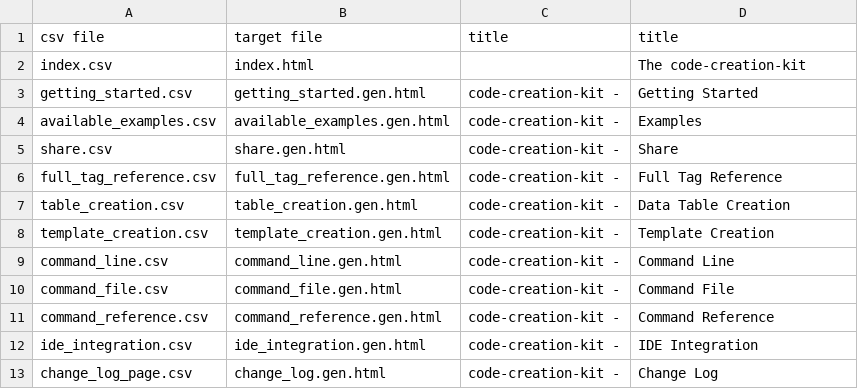
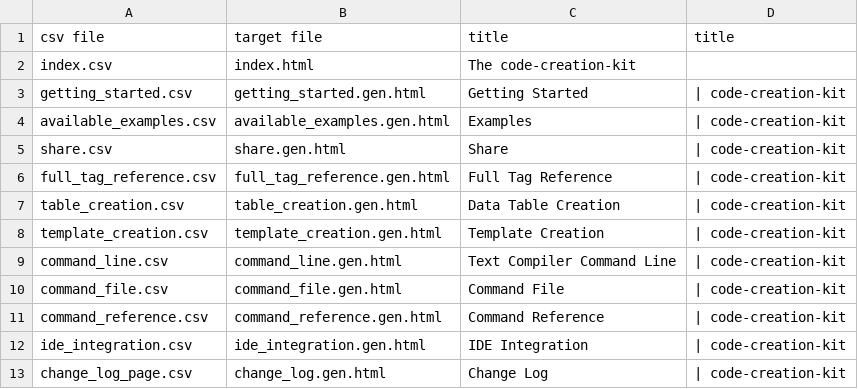
Before and after one commit to squeakycode/code-creation-kit, a CSV file: docsource/generated_pages.csv, drawn as a sheet; removed rows and columns are numbered as before the commit, all else as after; the diff names each change by its address in the sheet, - before the commit and + after, or states it on an @@ line.

```diff
--- a/docsource/generated_pages.csv
+++ b/docsource/generated_pages.csv
-column C, rows 1-13: title |  | code-creation-kit - | code-creation-kit - | code-creation-kit - | code-creation-kit - | code-creation-kit - | code-creation-kit - | code-creation-kit - | code-creation-kit - | code-creation-kit - | code-creation-kit - | code-creation-kit -
+column D, rows 1-13: title |  | | code-creation-kit | | code-creation-kit | | code-creation-kit | | code-creation-kit | | code-creation-kit | | code-creation-kit | | code-creation-kit | | code-creation-kit | | code-creation-kit | | code-creation-kit | | code-creation-kit
-C9: Command Line
+C9: Text Compiler Command Line
```
Also changed, not shown: docsource/overview.csv, 12 other files.
